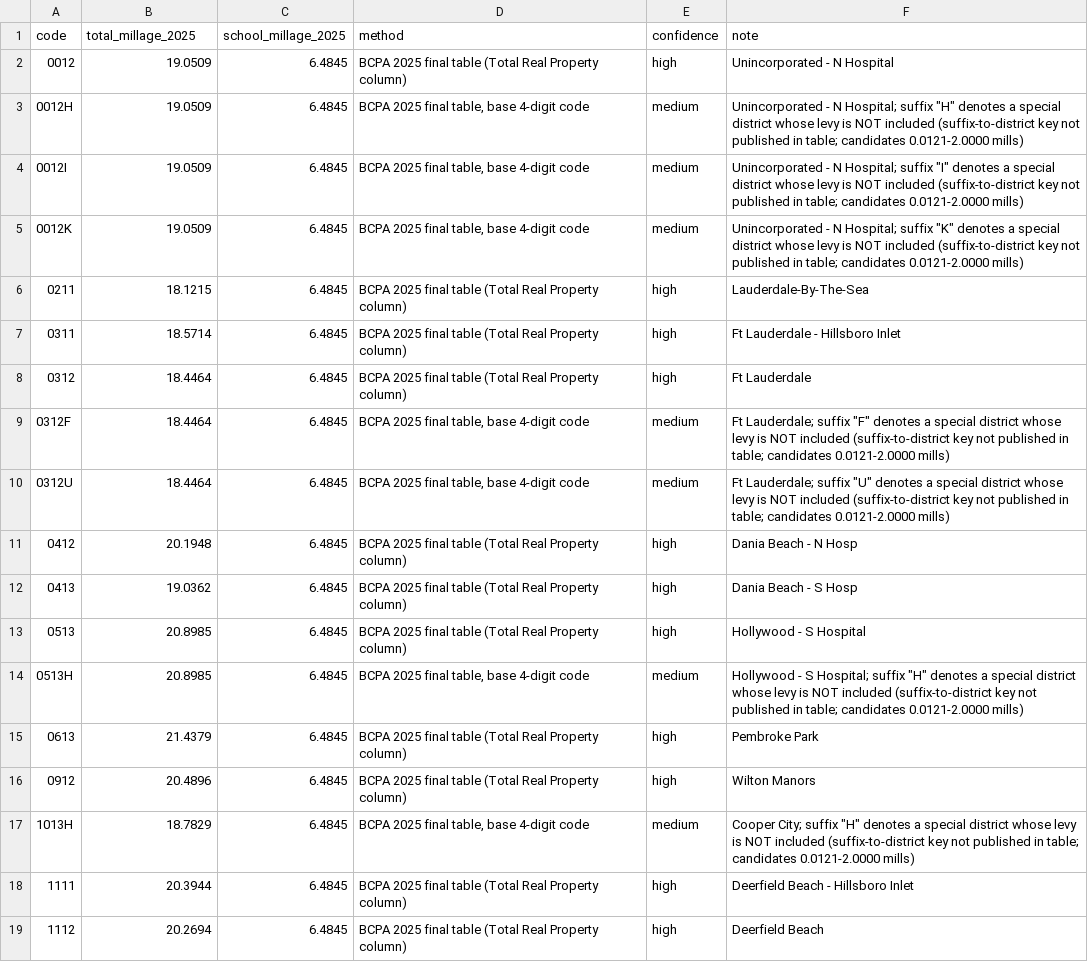
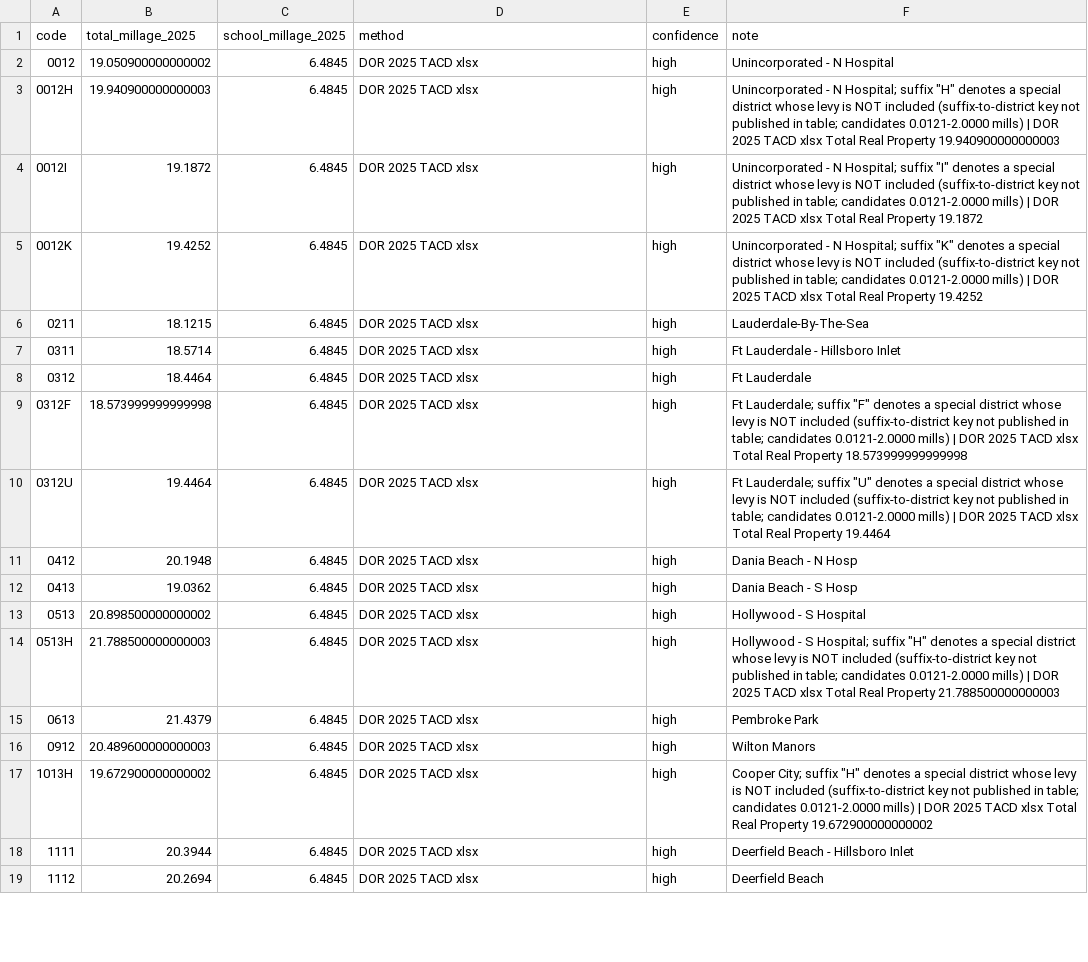
Before and after one commit to danielmstein68/property-tax-model, a CSV file: inputs/fl_district_rates_2025/Broward.csv, drawn as a sheet; only a part is shown; the diff covers the shown part only.

```diff
--- a/inputs/fl_district_rates_2025/Broward.csv
+++ b/inputs/fl_district_rates_2025/Broward.csv
@@ -1,19 +1,19 @@
 code,total_millage_2025,school_millage_2025,method,confidence,note
-0012,19.0509,6.4845,BCPA 2025 final table (Total Real Property column),high,Unincorporated - N Hospital
-0012H,19.0509,6.4845,"BCPA 2025 final table, base 4-digit code",medium,"Unincorporated - N Hospital; suffix ""H"" denotes a special district whose levy is NOT included (suffix-to-district key not published in table; candidates 0.0121-2.0000 mills)"
-0012I,19.0509,6.4845,"BCPA 2025 final table, base 4-digit code",medium,"Unincorporated - N Hospital; suffix ""I"" denotes a special district whose levy is NOT included (suffix-to-district key not published in table; candidates 0.0121-2.0000 mills)"
-0012K,19.0509,6.4845,"BCPA 2025 final table, base 4-digit code",medium,"Unincorporated - N Hospital; suffix ""K"" denotes a special district whose levy is NOT included (suffix-to-district key not published in table; candidates 0.0121-2.0000 mills)"
-0211,18.1215,6.4845,BCPA 2025 final table (Total Real Property column),high,Lauderdale-By-The-Sea
-0311,18.5714,6.4845,BCPA 2025 final table (Total Real Property column),high,Ft Lauderdale  - Hillsboro Inlet
-0312,18.4464,6.4845,BCPA 2025 final table (Total Real Property column),high,Ft Lauderdale
-0312F,18.4464,6.4845,"BCPA 2025 final table, base 4-digit code",medium,"Ft Lauderdale; suffix ""F"" denotes a special district whose levy is NOT included (suffix-to-district key not published in table; candidates 0.0121-2.0000 mills)"
-0312U,18.4464,6.4845,"BCPA 2025 final table, base 4-digit code",medium,"Ft Lauderdale; suffix ""U"" denotes a special district whose levy is NOT included (suffix-to-district key not published in table; candidates 0.0121-2.0000 mills)"
-0412,20.1948,6.4845,BCPA 2025 final table (Total Real Property column),high,Dania Beach - N Hosp
-0413,19.0362,6.4845,BCPA 2025 final table (Total Real Property column),high,Dania Beach - S Hosp
-0513,20.8985,6.4845,BCPA 2025 final table (Total Real Property column),high,Hollywood - S Hospital
-0513H,20.8985,6.4845,"BCPA 2025 final table, base 4-digit code",medium,"Hollywood - S Hospital; suffix ""H"" denotes a special district whose levy is NOT included (suffix-to-district key not published in table; candidates 0.0121-2.0000 mills)"
-0613,21.4379,6.4845,BCPA 2025 final table (Total Real Property column),high,Pembroke Park
-0912,20.4896,6.4845,BCPA 2025 final table (Total Real Property column),high,Wilton Manors
-1013H,18.7829,6.4845,"BCPA 2025 final table, base 4-digit code",medium,"Cooper City; suffix ""H"" denotes a special district whose levy is NOT included (suffix-to-district key not published in table; candidates 0.0121-2.0000 mills)"
-1111,20.3944,6.4845,BCPA 2025 final table (Total Real Property column),high,Deerfield Beach - Hillsboro Inlet
-1112,20.2694,6.4845,BCPA 2025 final table (Total Real Property column),high,Deerfield Beach
+0012,19.050900000000002,6.4845,DOR 2025 TACD xlsx,high,Unincorporated - N Hospital
+0012H,19.940900000000003,6.4845,DOR 2025 TACD xlsx,high,"Unincorporated - N Hospital; suffix ""H"" denotes a special district whose levy is NOT included (suffix-to-district key not published in table; candidates 0.0121-2.0000 mills) | DOR 2025 TACD xlsx Total Real Property 19.940900000000003"
+0012I,19.1872,6.4845,DOR 2025 TACD xlsx,high,"Unincorporated - N Hospital; suffix ""I"" denotes a special district whose levy is NOT included (suffix-to-district key not published in table; candidates 0.0121-2.0000 mills) | DOR 2025 TACD xlsx Total Real Property 19.1872"
+0012K,19.4252,6.4845,DOR 2025 TACD xlsx,high,"Unincorporated - N Hospital; suffix ""K"" denotes a special district whose levy is NOT included (suffix-to-district key not published in table; candidates 0.0121-2.0000 mills) | DOR 2025 TACD xlsx Total Real Property 19.4252"
+0211,18.1215,6.4845,DOR 2025 TACD xlsx,high,Lauderdale-By-The-Sea
+0311,18.5714,6.4845,DOR 2025 TACD xlsx,high,Ft Lauderdale  - Hillsboro Inlet
+0312,18.4464,6.4845,DOR 2025 TACD xlsx,high,Ft Lauderdale
+0312F,18.573999999999998,6.4845,DOR 2025 TACD xlsx,high,"Ft Lauderdale; suffix ""F"" denotes a special district whose levy is NOT included (suffix-to-district key not published in table; candidates 0.0121-2.0000 mills) | DOR 2025 TACD xlsx Total Real Property 18.573999999999998"
+0312U,19.4464,6.4845,DOR 2025 TACD xlsx,high,"Ft Lauderdale; suffix ""U"" denotes a special district whose levy is NOT included (suffix-to-district key not published in table; candidates 0.0121-2.0000 mills) | DOR 2025 TACD xlsx Total Real Property 19.4464"
+0412,20.1948,6.4845,DOR 2025 TACD xlsx,high,Dania Beach - N Hosp
+0413,19.0362,6.4845,DOR 2025 TACD xlsx,high,Dania Beach - S Hosp
+0513,20.898500000000002,6.4845,DOR 2025 TACD xlsx,high,Hollywood - S Hospital
+0513H,21.788500000000003,6.4845,DOR 2025 TACD xlsx,high,"Hollywood - S Hospital; suffix ""H"" denotes a special district whose levy is NOT included (suffix-to-district key not published in table; candidates 0.0121-2.0000 mills) | DOR 2025 TACD xlsx Total Real Property 21.788500000000003"
+0613,21.4379,6.4845,DOR 2025 TACD xlsx,high,Pembroke Park
+0912,20.489600000000003,6.4845,DOR 2025 TACD xlsx,high,Wilton Manors
+1013H,19.672900000000002,6.4845,DOR 2025 TACD xlsx,high,"Cooper City; suffix ""H"" denotes a special district whose levy is NOT included (suffix-to-district key not published in table; candidates 0.0121-2.0000 mills) | DOR 2025 TACD xlsx Total Real Property 19.672900000000002"
+1111,20.3944,6.4845,DOR 2025 TACD xlsx,high,Deerfield Beach - Hillsboro Inlet
+1112,20.2694,6.4845,DOR 2025 TACD xlsx,high,Deerfield Beach
```
Also changed, not shown: 131 edited cells elsewhere in this file, inputs/fl_district_rates_2025/Lee.csv, inputs/fl_district_rates_2025/Orange.csv, 6 other files.
